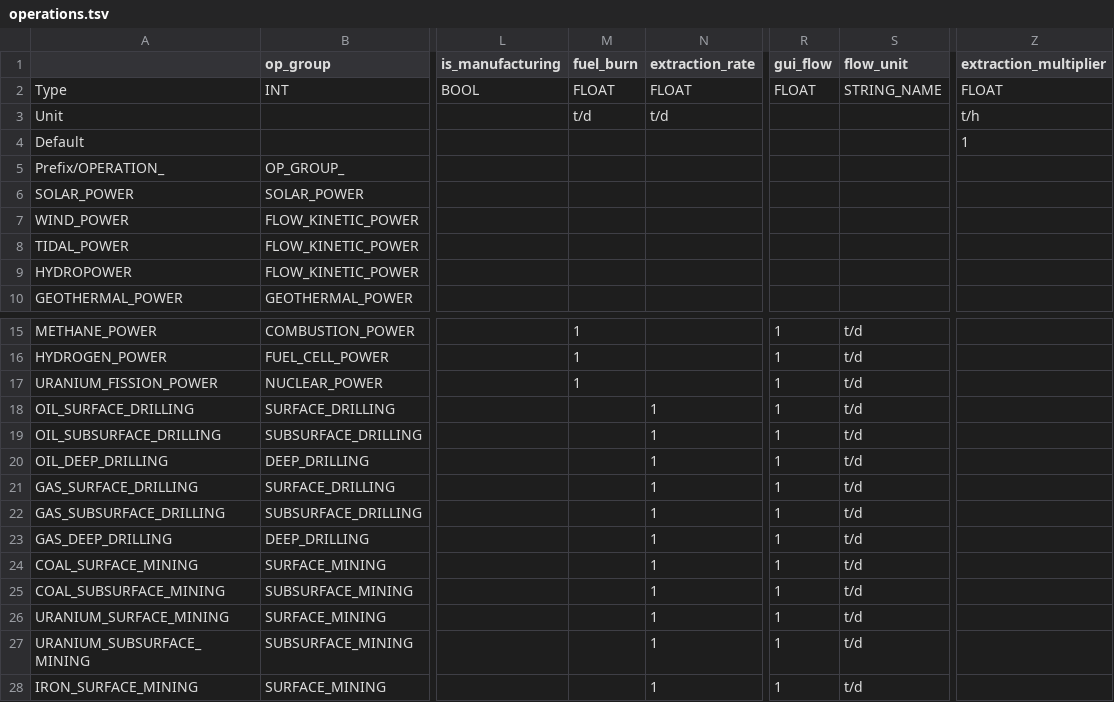
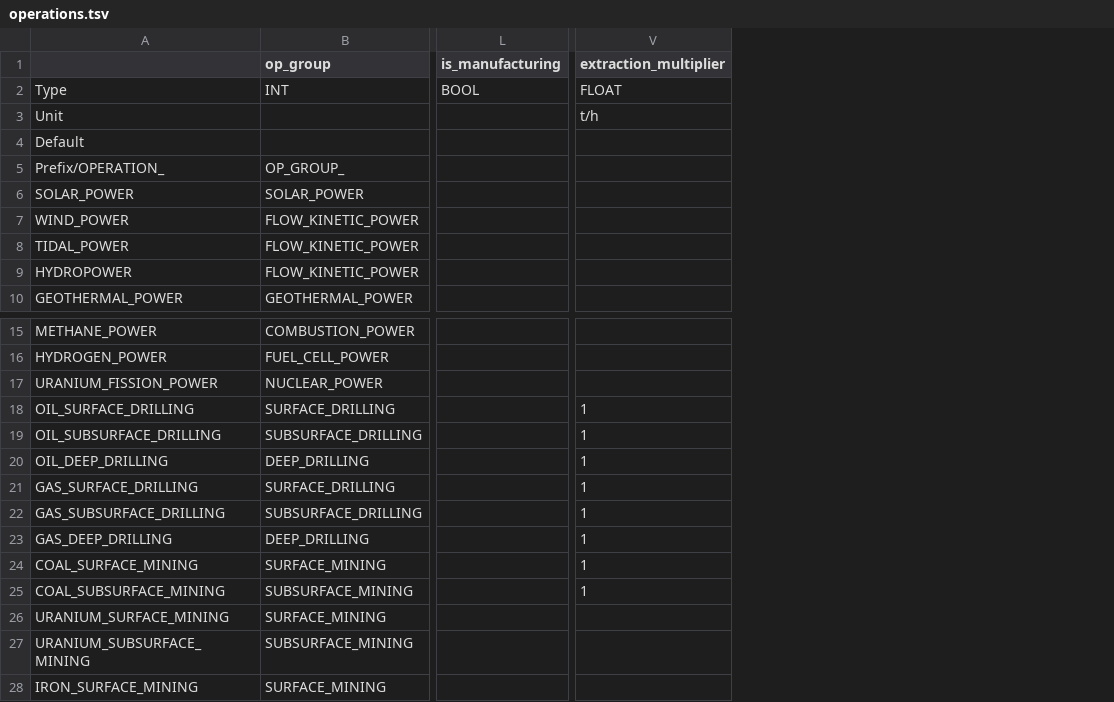
Before and after one commit to t2civ/astropolis_sdk, a TSV file: public/data/tables/operations.tsv, drawn as a sheet; only a part is shown, gaps mark what is left out; removed rows and columns are numbered as before the commit, all else as after; the diff names each change by its address in the sheet, - before the commit and + after, or states it on an @@ line.

Commit message:
Operation API & GUI work

```diff
--- a/public/data/tables/operations.tsv
+++ b/public/data/tables/operations.tsv
-column M (fuel_burn), rows 2-3: FLOAT | t/d; rows 15-17: all 1
-column N (extraction_rate), rows 2-3: FLOAT | t/d; rows 18-28: all 1
-column R (gui_flow), row 2: FLOAT; rows 15-28: all 1
-column S (flow_unit), row 2: STRING_NAME; rows 15-28: all t/d
-V4 (extraction_multiplier): 1
+V4 (extraction_multiplier): (empty)
-V18:V25 (extraction_multiplier): (empty)
+V18:V25 (extraction_multiplier): 1
```
Also changed, not shown: 5 other files.
